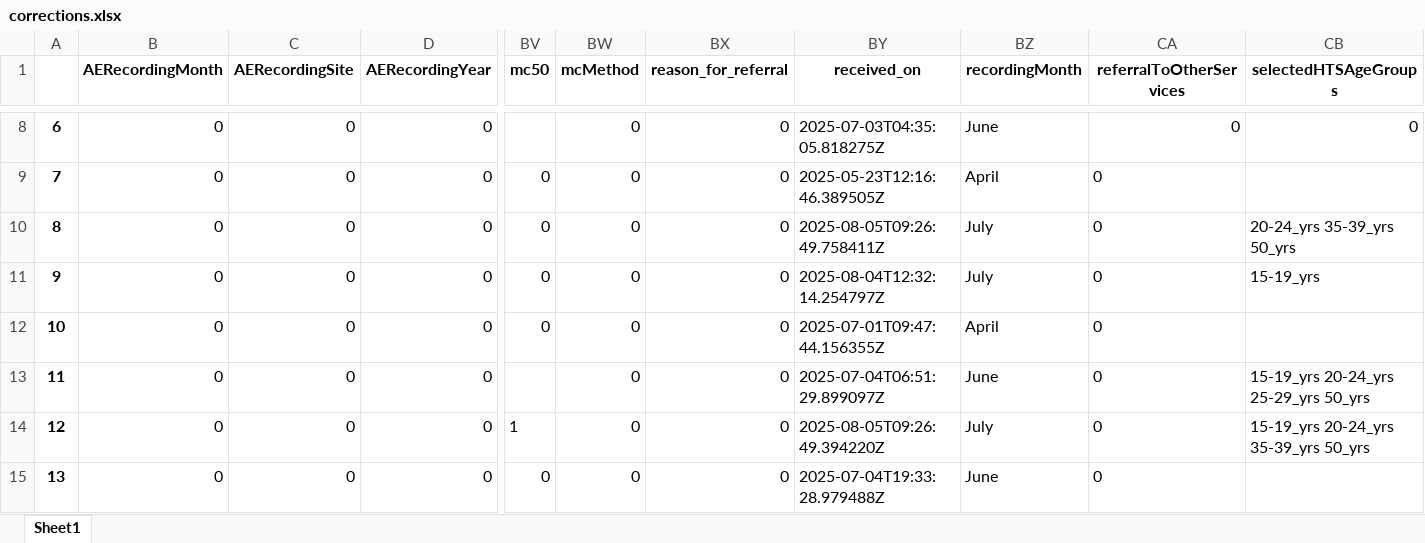
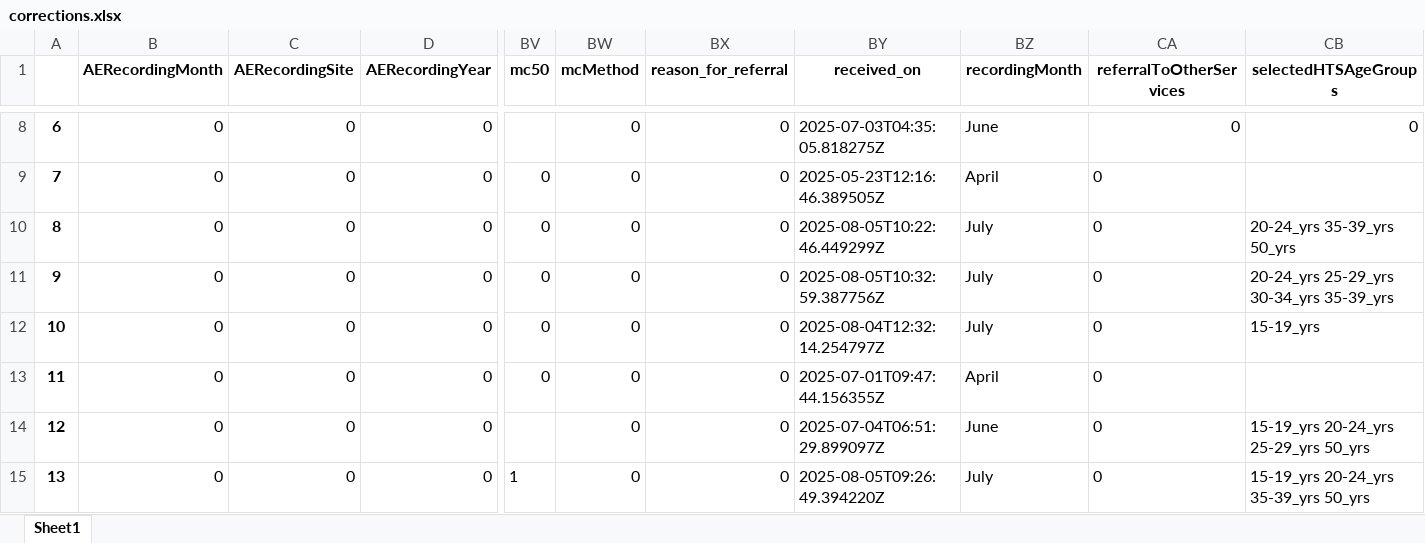
Before and after one commit to ashleymutenha/zazic-commcareManipulation, an Excel workbook: corrections.xlsx, sheet Sheet1, drawn as a sheet; only a part is shown, gaps mark what is left out; the shorter side is filled out with more unchanged rows; values as stored, in another font and other column widths than the file's, no borders; addresses are those after the commit; rows hold the shown columns only; the diff names each change by its address in the sheet, - before the commit and + after, or states it on an @@ line.

```diff
--- a/corrections.xlsx (sheet Sheet1)
+++ b/corrections.xlsx (sheet Sheet1)
-BY10 (received_on): 2025-08-05T09:26:49.758411Z
+BY10 (received_on): 2025-08-05T10:22:46.449299Z
+row 11: 9 | 0 | 0 | 0 | 0 | 0 | 0 | 2025-08-05T10:32:59.387756Z | July | 0 | 20-24_yrs 25-29_yrs 30-34_yrs 35-39_yrs
@@ column A renumbered from row 12 down @@
```
Also changed, not shown: ZDIPlookup.xlsx, data.xlsx, 9 other files.
